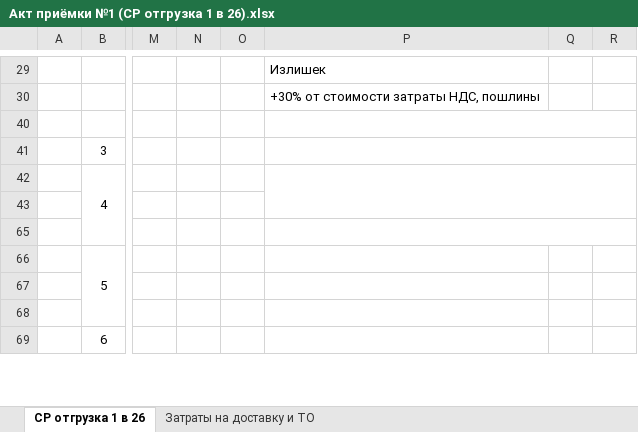
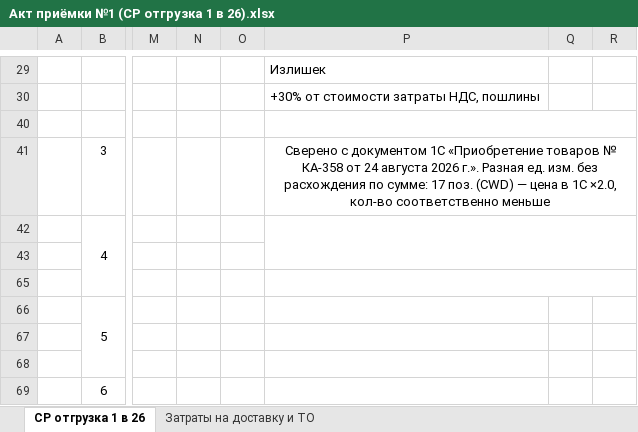
Before and after one commit to lenuskamaruska-boop/content, an Excel workbook: akt-priemki/cases/CP-1-2026/Акт приёмки №1 (СР отгрузка 1 в 26).xlsx, sheet СР отгрузка 1 в 26, drawn as a sheet; only a part is shown, gaps mark what is left out; values as stored, in another font and other column widths than the file's, no borders; the diff names each change by its address in the sheet, - before the commit and + after, or states it on an @@ line.

```diff
--- a/akt-priemki/cases/CP-1-2026/Акт приёмки №1 (СР отгрузка 1 в 26).xlsx (sheet СР отгрузка 1 в 26)
+++ b/akt-priemki/cases/CP-1-2026/Акт приёмки №1 (СР отгрузка 1 в 26).xlsx (sheet СР отгрузка 1 в 26)
-P41: (empty)
+P41: Сверено с документом 1С «Приобретение товаров № КА-358 от 24 августа 2026 г.». Разная ед. изм. без расхождения по сумме: 17 поз. (CWD) — цена в 1С ×2.0, кол-во соответственно меньше
```
Also changed, not shown: 6 other files.
